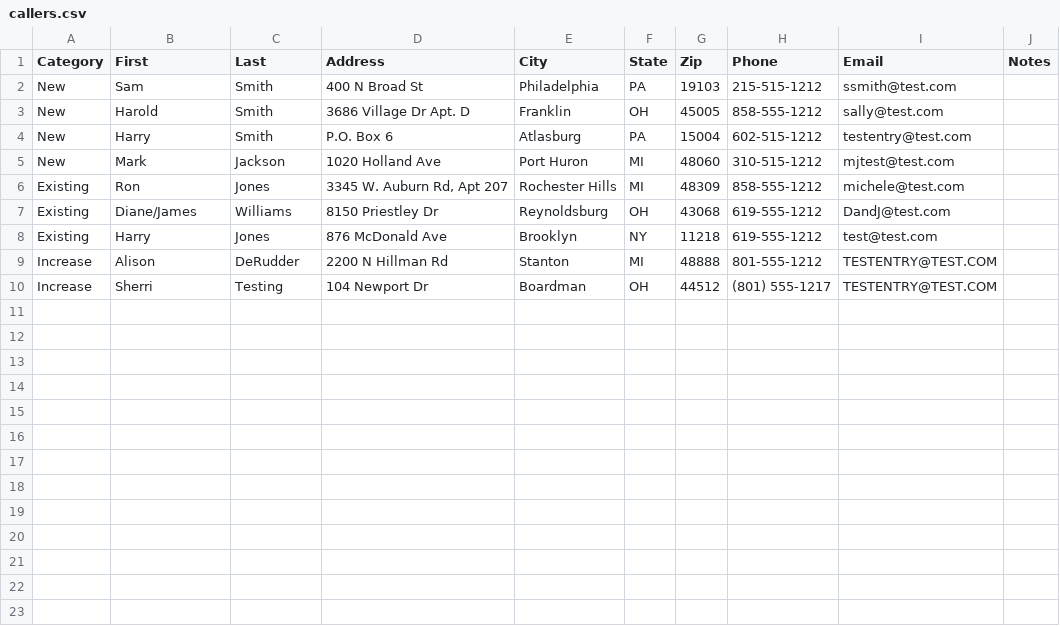
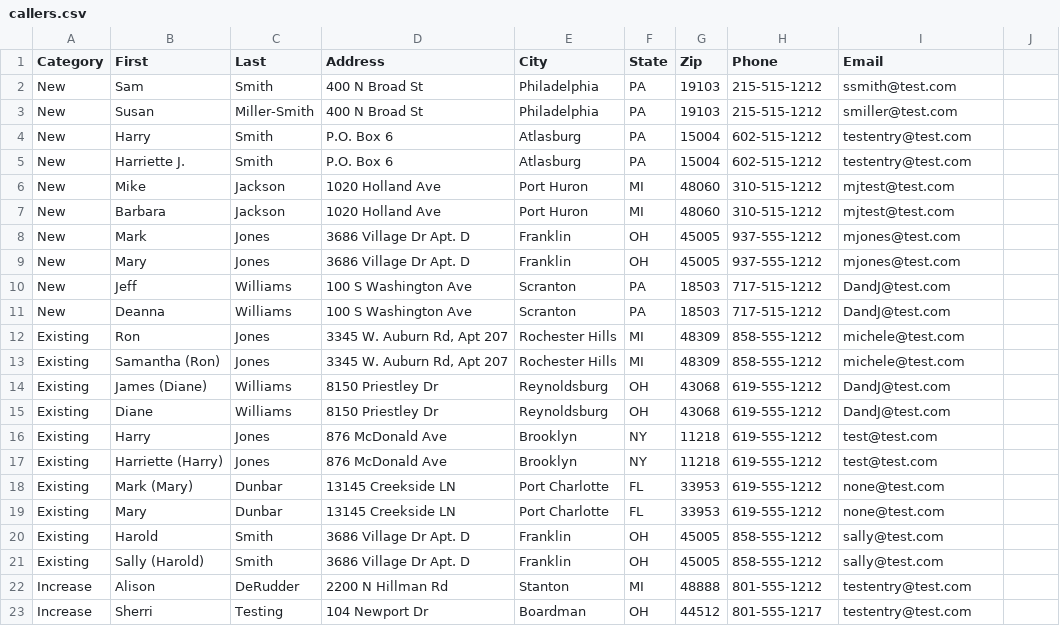
Before and after one commit to Blyshawnp/Emergent, a CSV file: backend/defaults/callers.csv, drawn as a sheet.

Commit message:
Update fallback caller defaults

```diff
--- a/backend/defaults/callers.csv
+++ b/backend/defaults/callers.csv
@@ -1,10 +1,23 @@
-"Category","First","Last","Address","City","State","Zip","Phone","Email","Notes"
+"Category","First","Last","Address","City","State","Zip","Phone","Email"
 "New","Sam","Smith","400 N Broad St","Philadelphia","PA","19103","215-515-1212","ssmith@test.com"
-"New","Harold","Smith","3686 Village Dr Apt. D","Franklin","OH","45005","858-555-1212","sally@test.com"
+"New","Susan","Miller-Smith","400 N Broad St","Philadelphia","PA","19103","215-515-1212","smiller@test.com"
 "New","Harry","Smith","P.O. Box 6","Atlasburg","PA","15004","602-515-1212","testentry@test.com"
-"New","Mark","Jackson","1020 Holland Ave","Port Huron","MI","48060","310-515-1212","mjtest@test.com"
+"New","Harriette J.","Smith","P.O. Box 6","Atlasburg","PA","15004","602-515-1212","testentry@test.com"
+"New","Mike","Jackson","1020 Holland Ave","Port Huron","MI","48060","310-515-1212","mjtest@test.com"
+"New","Barbara","Jackson","1020 Holland Ave","Port Huron","MI","48060","310-515-1212","mjtest@test.com"
+"New","Mark","Jones","3686 Village Dr Apt. D","Franklin","OH","45005","937-555-1212","mjones@test.com"
+"New","Mary","Jones","3686 Village Dr Apt. D","Franklin","OH","45005","937-555-1212","mjones@test.com"
+"New","Jeff","Williams","100 S Washington Ave","Scranton","PA","18503","717-515-1212","DandJ@test.com"
+"New","Deanna","Williams","100 S Washington Ave","Scranton","PA","18503","717-515-1212","DandJ@test.com"
 "Existing","Ron","Jones","3345 W. Auburn Rd, Apt 207","Rochester Hills","MI","48309","858-555-1212","michele@test.com"
-"Existing","Diane/James","Williams","8150 Priestley Dr","Reynoldsburg","OH","43068","619-555-1212","DandJ@test.com"
+"Existing","Samantha (Ron)","Jones","3345 W. Auburn Rd, Apt 207","Rochester Hills","MI","48309","858-555-1212","michele@test.com"
+"Existing","James (Diane)","Williams","8150 Priestley Dr","Reynoldsburg","OH","43068","619-555-1212","DandJ@test.com"
+"Existing","Diane","Williams","8150 Priestley Dr","Reynoldsburg","OH","43068","619-555-1212","DandJ@test.com"
 "Existing","Harry","Jones","876 McDonald Ave","Brooklyn","NY","11218","619-555-1212","test@test.com"
-"Increase","Alison","DeRudder","2200 N Hillman Rd","Stanton","MI","48888","801-555-1212","TESTENTRY@TEST.COM"
-"Increase","Sherri","Testing","104 Newport Dr","Boardman","OH","44512","(801) 555-1217","TESTENTRY@TEST.COM"
+"Existing","Harriette (Harry)","Jones","876 McDonald Ave","Brooklyn","NY","11218","619-555-1212","test@test.com"
+"Existing","Mark (Mary)","Dunbar","13145 Creekside LN","Port Charlotte","FL","33953","619-555-1212","none@test.com"
+"Existing","Mary","Dunbar","13145 Creekside LN","Port Charlotte","FL","33953","619-555-1212","none@test.com"
+"Existing","Harold","Smith","3686 Village Dr Apt. D","Franklin","OH","45005","858-555-1212","sally@test.com"
+"Existing","Sally (Harold)","Smith","3686 Village Dr Apt. D","Franklin","OH","45005","858-555-1212","sally@test.com"
+"Increase","Alison","DeRudder","2200 N Hillman Rd","Stanton","MI","48888","801-555-1212","testentry@test.com"
+"Increase","Sherri","Testing","104 Newport Dr","Boardman","OH","44512","801-555-1217","testentry@test.com"
```
Also changed, not shown: backend/defaults/existing_callers.csv, docs/admin-content-package/csv-tabs/callers-existing.csv, 7 other files.
